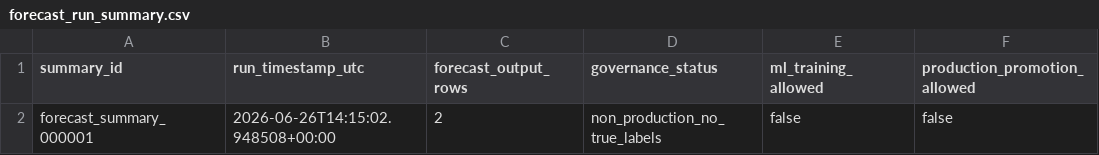
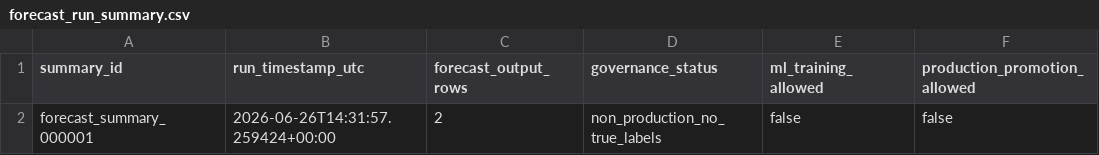
Before and after one commit to Jose3838/AI-RPCT, a CSV file: data/forecast_run_summary.csv, drawn as a sheet.

```diff
--- a/data/forecast_run_summary.csv
+++ b/data/forecast_run_summary.csv
@@ -1,2 +1,2 @@
 summary_id,run_timestamp_utc,forecast_output_rows,governance_status,ml_training_allowed,production_promotion_allowed
-forecast_summary_000001,2026-06-26T14:15:02.948508+00:00,2,non_production_no_true_labels,false,false
+forecast_summary_000001,2026-06-26T14:31:57.259424+00:00,2,non_production_no_true_labels,false,false
```
Also changed, not shown: data/decision_summary.csv, data/pipeline_run_registry.csv, 19 other files.
